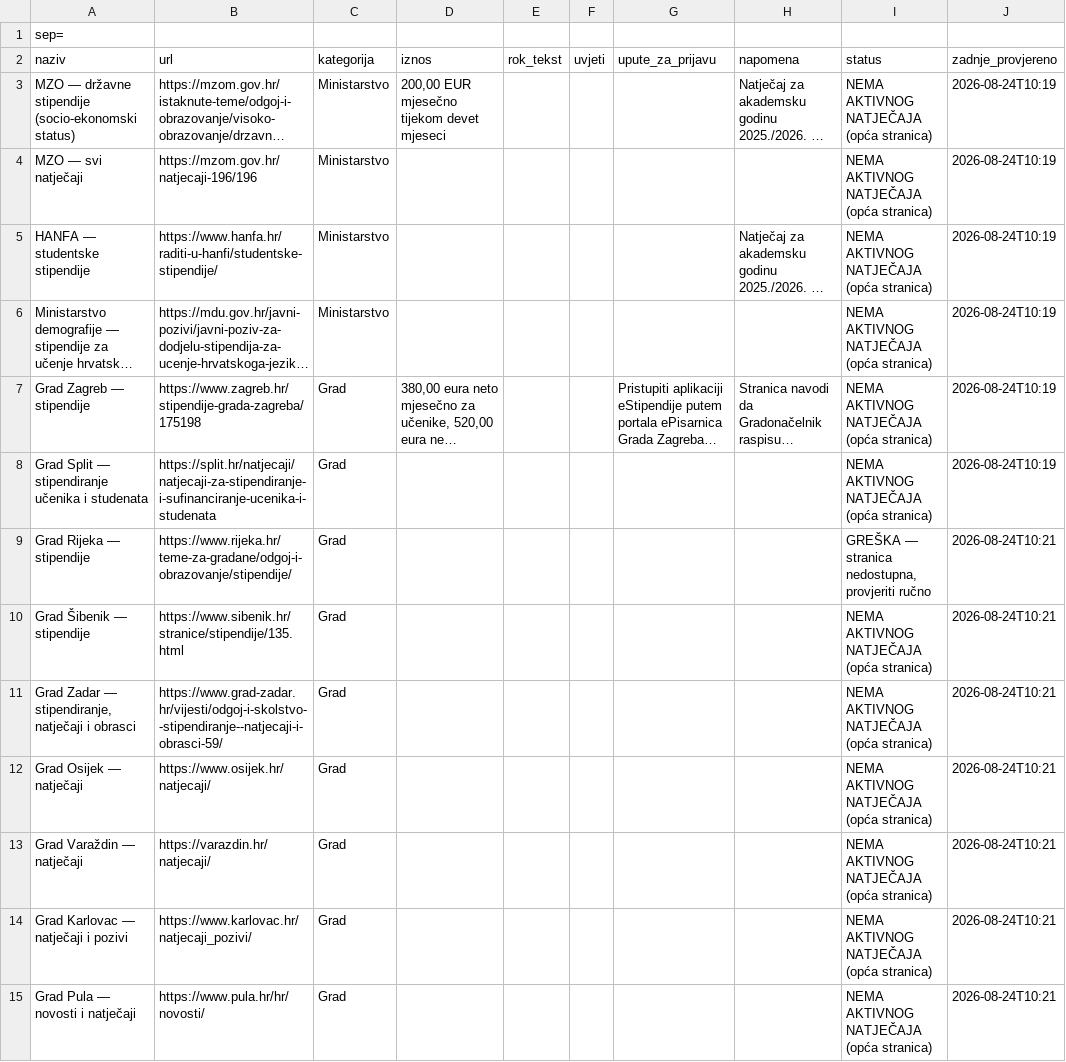
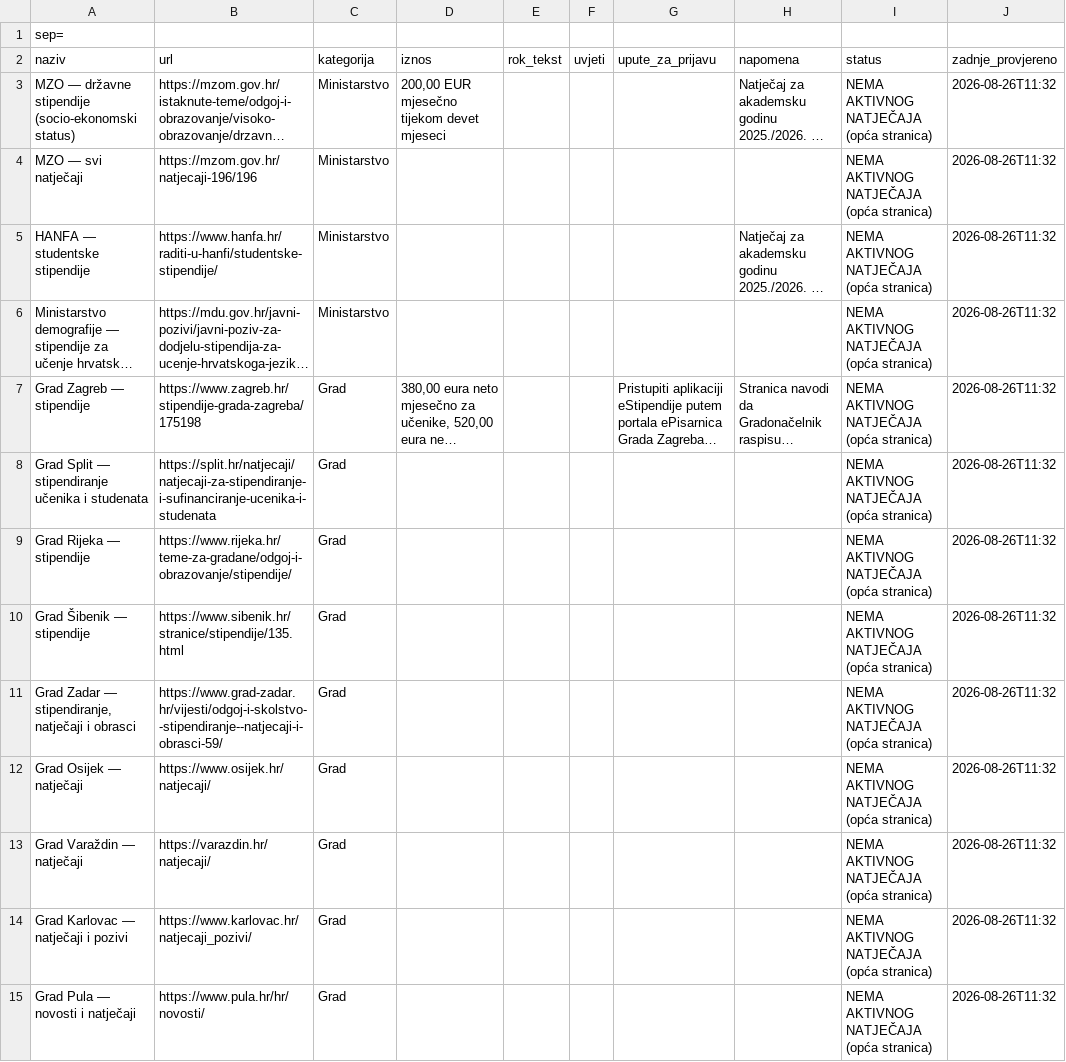
Before and after one commit to hunjeke/stipendije, a CSV file: output.csv, drawn as a sheet; only a part is shown; long unchanged cells end in …; the diff covers the shown part only; the diff names each change by its address in the sheet, - before the commit and + after, or states it on an @@ line.

```diff
--- a/output.csv
+++ b/output.csv
-J3:J8 (zadnje_provjereno): 2026-08-24T10:19
+J3:J8 (zadnje_provjereno): 2026-08-26T11:32
-I9 (status): GREŠKA — stranica nedostupna, provjeriti ručno
+I9 (status): NEMA AKTIVNOG NATJEČAJA (opća stranica)
-J9:J15 (zadnje_provjereno): 2026-08-24T10:21
+J9:J15 (zadnje_provjereno): 2026-08-26T11:32
```
Also changed, not shown: 1 added row, 1 removed row and 131 edited cells elsewhere in this file, 29 other files.
